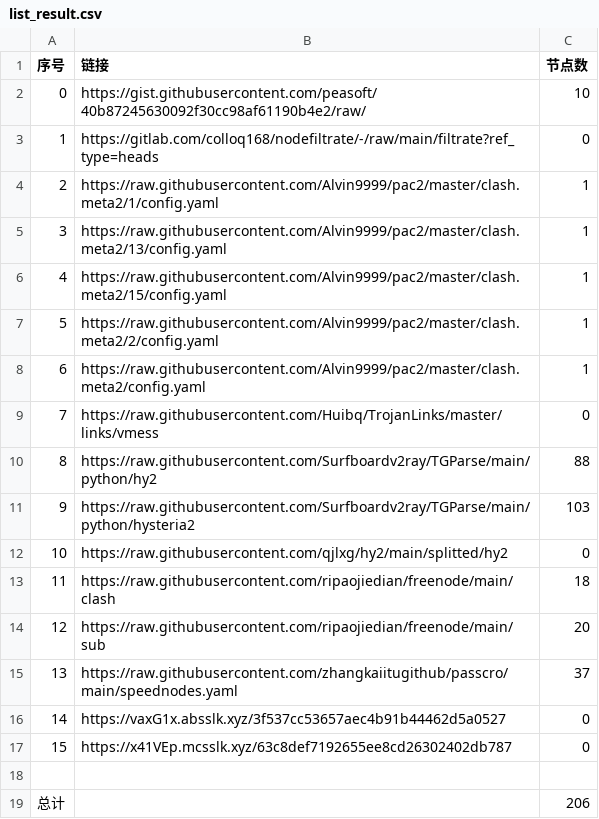
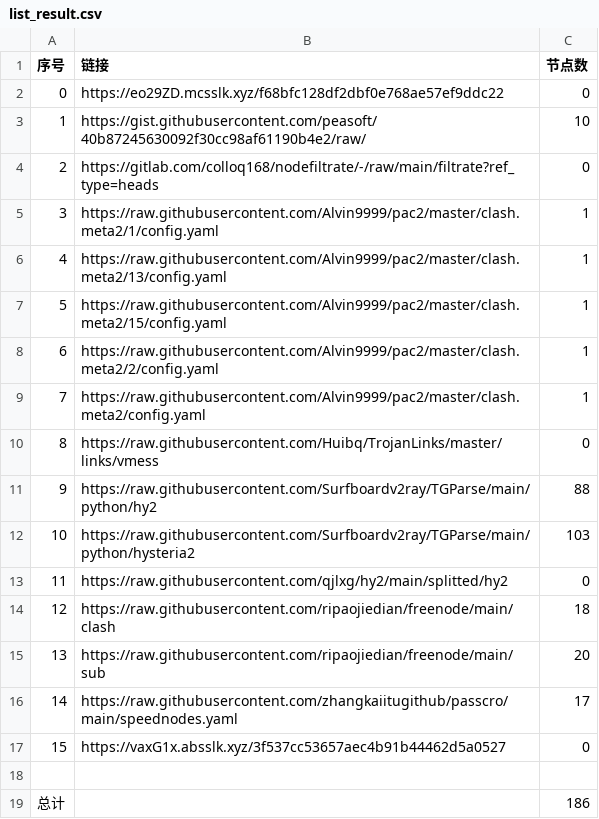
Before and after one commit to AlabasterStone/NoMoreWalls, a CSV file: list_result.csv, drawn as a sheet; removed rows and columns are numbered as before the commit, all else as after; the diff names each change by its address in the sheet, - before the commit and + after, or states it on an @@ line.

```diff
--- a/list_result.csv
+++ b/list_result.csv
+row 2: 0 | https://eo29ZD.mcsslk.xyz/f68bfc128df2dbf0e768ae57ef9ddc22 | 0
@@ column A (序号) renumbered between rows 3 and 17 @@
-C16 (节点数): 37
+C16 (节点数): 17
-row 17: 15 | https://x41VEp.mcsslk.xyz/63c8def7192655ee8cd26302402db787 | 0
-C19 (节点数): 206
+C19 (节点数): 186
```
Also changed, not shown: 17 other files.
